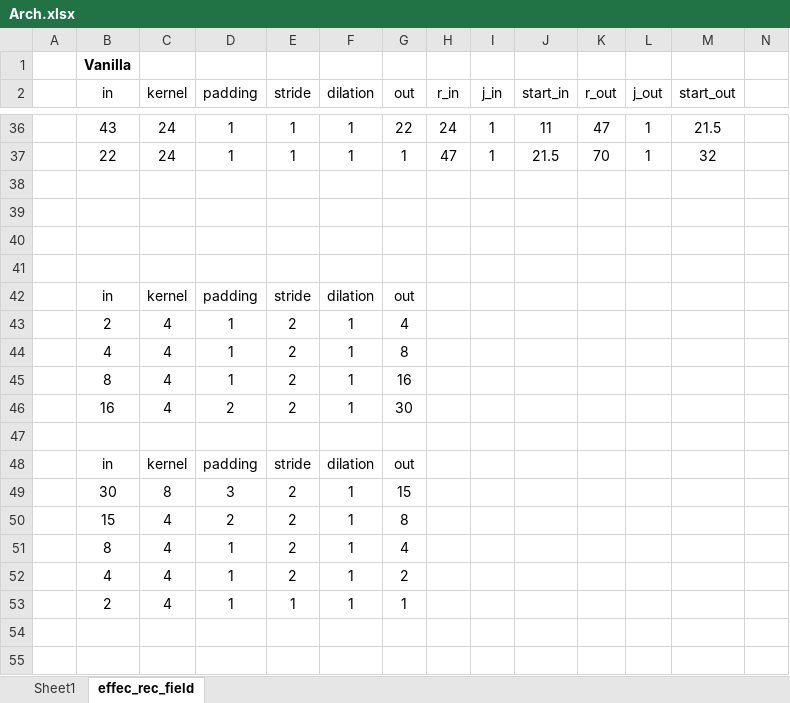
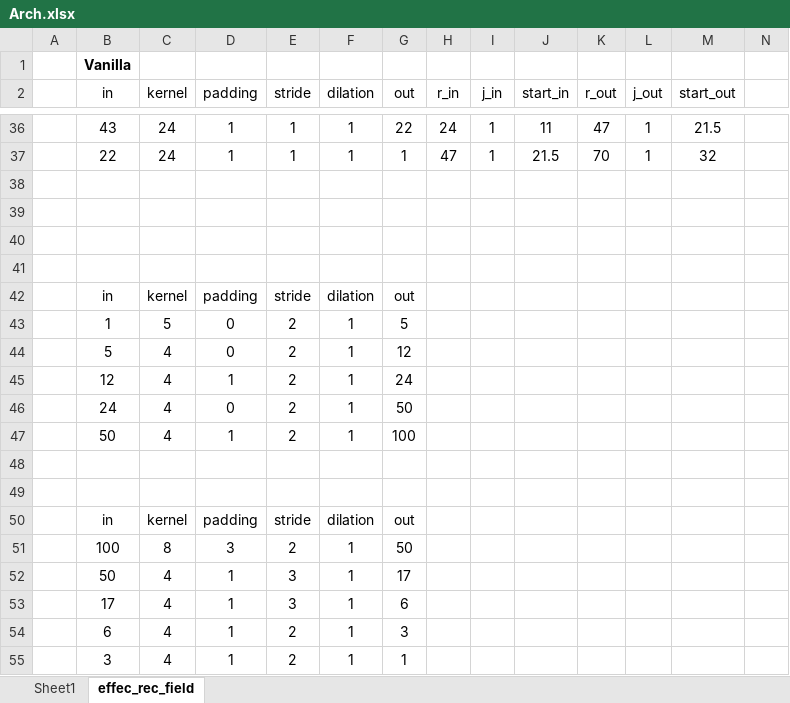
Before and after one commit to joaomonteirof/SMART_COUSP_Reconstruction, an Excel workbook: cup_generator/Arch.xlsx, sheet effec_rec_field, drawn as a sheet; only a part is shown, gaps mark what is left out; values as stored, in another font and other column widths than the file's, no borders; removed rows and columns are numbered as before the commit, all else as after; rows hold the shown columns only; the diff names each change by its address in the sheet, - before the commit and + after, or states it on an @@ line.

```diff
--- a/cup_generator/Arch.xlsx (sheet effec_rec_field)
+++ b/cup_generator/Arch.xlsx (sheet effec_rec_field)
-row 43:  | 2 | 4 | 1 | 2 | 1 | 4
+row 43:  | 1 | 5 | 0 | 2 | 1 | 5
+row 44:  | 5 | 4 | 0 | 2 | 1 | 12
-B45 (in): 4
+B45 (in): 12
-G45 (out): 8
+G45 (out): 24
+row 46:  | 24 | 4 | 0 | 2 | 1 | 50
-B47 (in): 8
+B47 (in): 50
-G47 (out): 16
+G47 (out): 100
-row 48:  | 16 | 4 | 2 | 2 | 1 | 30
+row 48: (empty)
-B51 (in): 30
+B51 (in): 100
-G51 (out): 15
+G51 (out): 50
-row 50:  | 15 | 4 | 2 | 2 | 1 | 8
-B52 (in): 8
+B52 (in): 50
-E52 (stride): 2
+E52 (stride): 3
-G52 (out): 4
+G52 (out): 17
+row 53:  | 17 | 4 | 1 | 3 | 1 | 6
-B54 (in): 4
+B54 (in): 6
-G54 (out): 2
+G54 (out): 3
-B55 (in): 2
+B55 (in): 3
-E55 (stride): 1
+E55 (stride): 2
```
Also changed, not shown: formulas that keep their value, Arch.xlsx, 3 other files.
